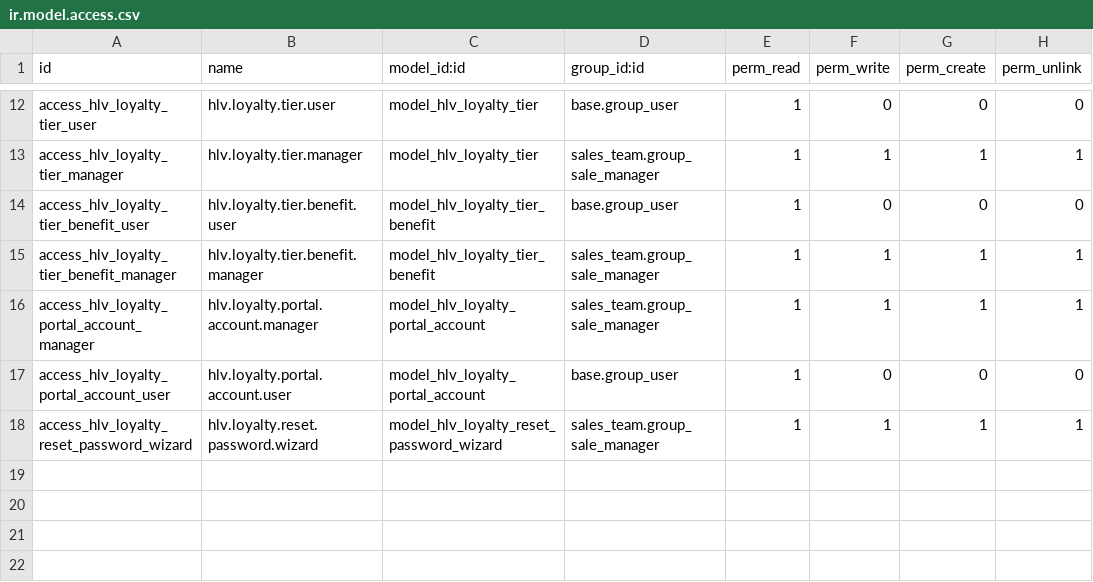
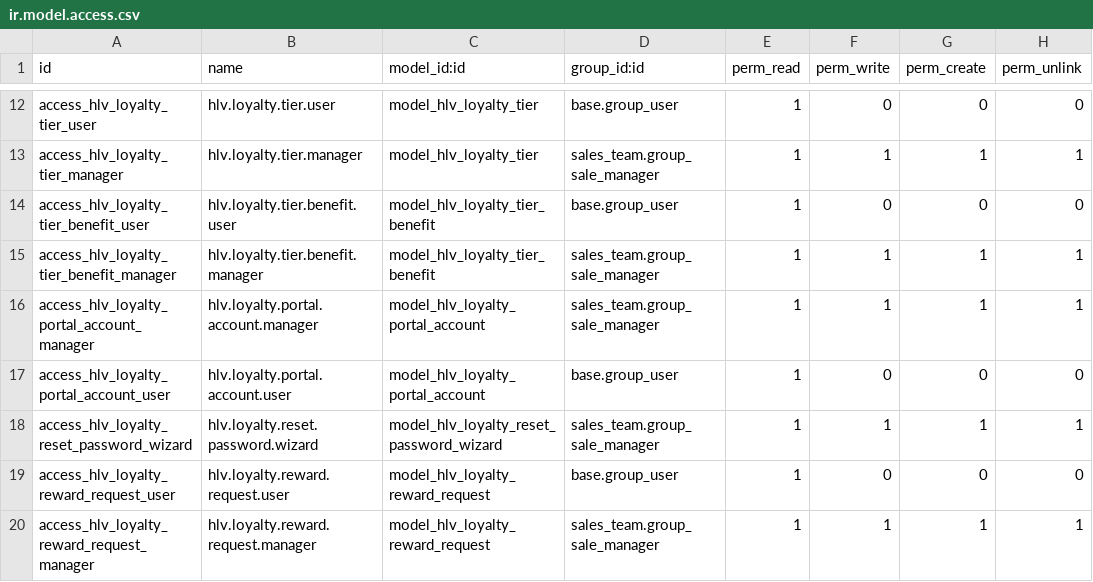
Before and after one commit to hivongseth2/HLV-odoo-crm, a CSV file: custom_addons/hlv_loyalty/security/ir.model.access.csv, drawn as a sheet; only a part is shown, gaps mark what is left out; the diff names each change by its address in the sheet, - before the commit and + after, or states it on an @@ line.

```diff
--- a/custom_addons/hlv_loyalty/security/ir.model.access.csv
+++ b/custom_addons/hlv_loyalty/security/ir.model.access.csv
+row 19: access_hlv_loyalty_reward_request_user | hlv.loyalty.reward.request.user | model_hlv_loyalty_reward_request | base.group_user | 1 | 0 | 0 | 0
+row 20: access_hlv_loyalty_reward_request_manager | hlv.loyalty.reward.request.manager | model_hlv_loyalty_reward_request | sales_team.group_sale_manager | 1 | 1 | 1 | 1
```
Also changed, not shown: 13 other files.
